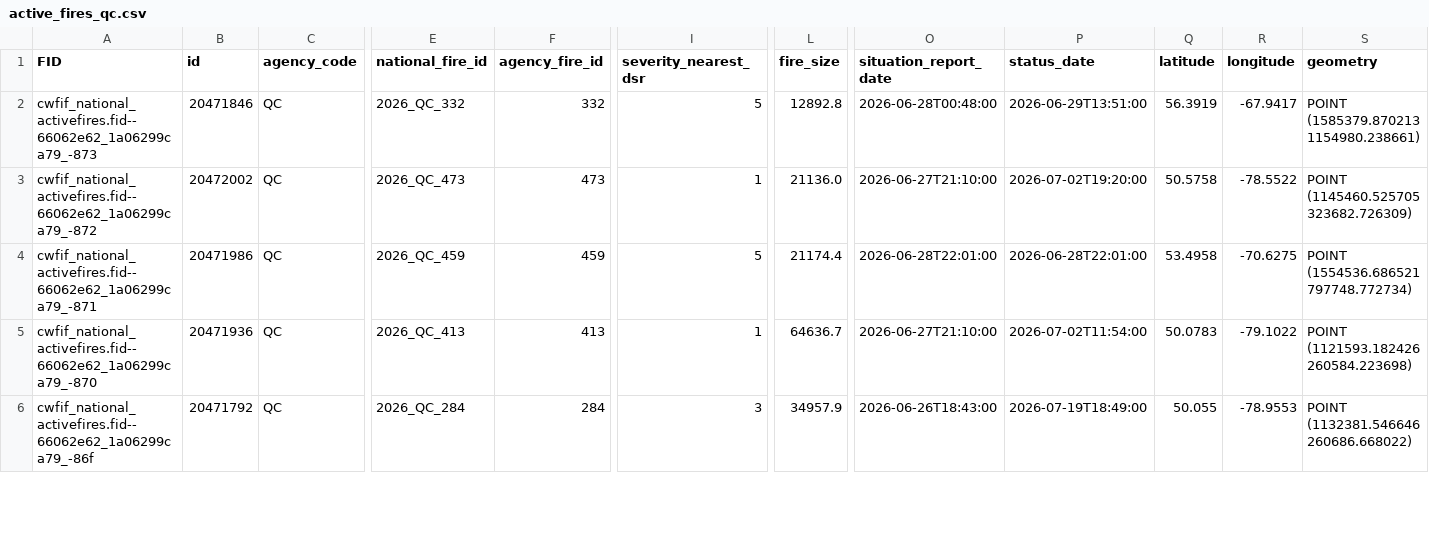
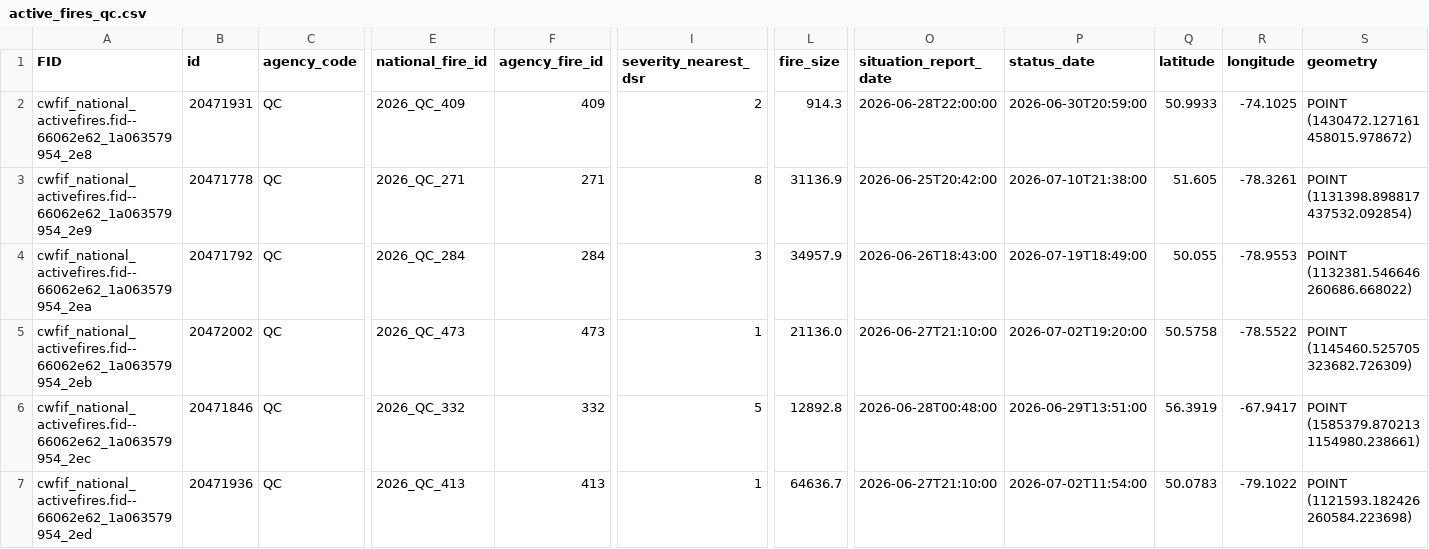
Before and after one commit to jagius/cda-air-quality-compiler, a CSV file: docs/active_fires_qc.csv, drawn as a sheet; only a part is shown, gaps mark what is left out; removed rows and columns are numbered as before the commit, all else as after; rows hold the shown columns only; the diff covers the shown part only; the diff names each change by its address in the sheet, - before the commit and + after, or states it on an @@ line.

```diff
--- a/docs/active_fires_qc.csv
+++ b/docs/active_fires_qc.csv
+row 2: cwfif_national_activefires.fid--66062e62_1a063579954_2e8 | 20471931 | QC | 2026_QC_409 | 409 | 2 | 914.3 | 2026-06-28T22:00:00 | 2026-06-30T20:59:00 | 50.9933 | -74.1025 | POINT (1430472.127161 458015.978672)
-A3 (FID): cwfif_national_activefires.fid--66062e62_1a06299ca79_-873
+A3 (FID): cwfif_national_activefires.fid--66062e62_1a063579954_2e9
-B3 (id): 20471846
+B3 (id): 20471778
-E3 (national_fire_id): 2026_QC_332
+E3 (national_fire_id): 2026_QC_271
-F3 (agency_fire_id): 332
+F3 (agency_fire_id): 271
-I3 (severity_nearest_dsr): 5
+I3 (severity_nearest_dsr): 8
-L3 (fire_size): 12892.8
+L3 (fire_size): 31136.9
-O3 (situation_report_date): 2026-06-28T00:48:00
+O3 (situation_report_date): 2026-06-25T20:42:00
-P3 (status_date): 2026-06-29T13:51:00
+P3 (status_date): 2026-07-10T21:38:00
-Q3 (latitude): 56.3919
+Q3 (latitude): 51.605
-R3 (longitude): -67.9417
+R3 (longitude): -78.3261
-S3 (geometry): POINT (1585379.870213 1154980.238661)
+S3 (geometry): POINT (1131398.898817 437532.092854)
+row 4: cwfif_national_activefires.fid--66062e62_1a063579954_2ea | 20471792 | QC | 2026_QC_284 | 284 | 3 | 34957.9 | 2026-06-26T18:43:00 | 2026-07-19T18:49:00 | 50.055 | -78.9553 | POINT (1132381.546646 260686.668022)
-A5 (FID): cwfif_national_activefires.fid--66062e62_1a06299ca79_-872
+A5 (FID): cwfif_national_activefires.fid--66062e62_1a063579954_2eb
-A6 (FID): cwfif_national_activefires.fid--66062e62_1a06299ca79_-871
+A6 (FID): cwfif_national_activefires.fid--66062e62_1a063579954_2ec
-B6 (id): 20471986
+B6 (id): 20471846
-E6 (national_fire_id): 2026_QC_459
+E6 (national_fire_id): 2026_QC_332
-F6 (agency_fire_id): 459
+F6 (agency_fire_id): 332
-L6 (fire_size): 21174.4
+L6 (fire_size): 12892.8
-O6 (situation_report_date): 2026-06-28T22:01:00
+O6 (situation_report_date): 2026-06-28T00:48:00
-P6 (status_date): 2026-06-28T22:01:00
+P6 (status_date): 2026-06-29T13:51:00
-Q6 (latitude): 53.4958
+Q6 (latitude): 56.3919
-R6 (longitude): -70.6275
+R6 (longitude): -67.9417
-S6 (geometry): POINT (1554536.686521 797748.772734)
+S6 (geometry): POINT (1585379.870213 1154980.238661)
-A7 (FID): cwfif_national_activefires.fid--66062e62_1a06299ca79_-870
+A7 (FID): cwfif_national_activefires.fid--66062e62_1a063579954_2ed
-row 6: cwfif_national_activefires.fid--66062e62_1a06299ca79_-86f | 20471792 | QC | 2026_QC_284 | 284 | 3 | 34957.9 | 2026-06-26T18:43:00 | 2026-07-19T18:49:00 | 50.055 | -78.9553 | POINT (1132381.546646 260686.668022)
```
Also changed, not shown: 1 added row, 2 removed rows and 44 edited cells elsewhere in this file, docs/active_fires.csv, docs/active_fires_bc.csv, 8 other files.
